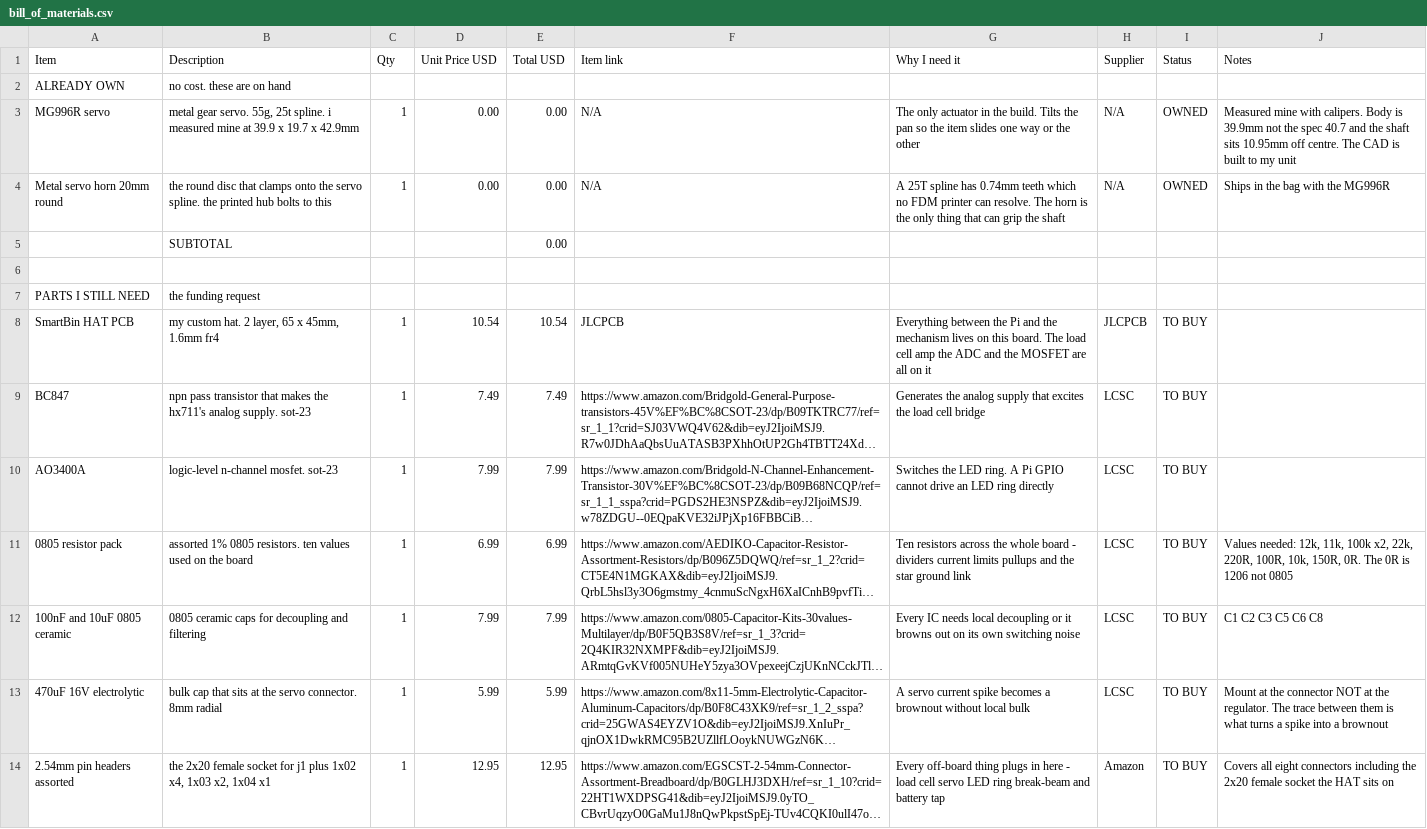
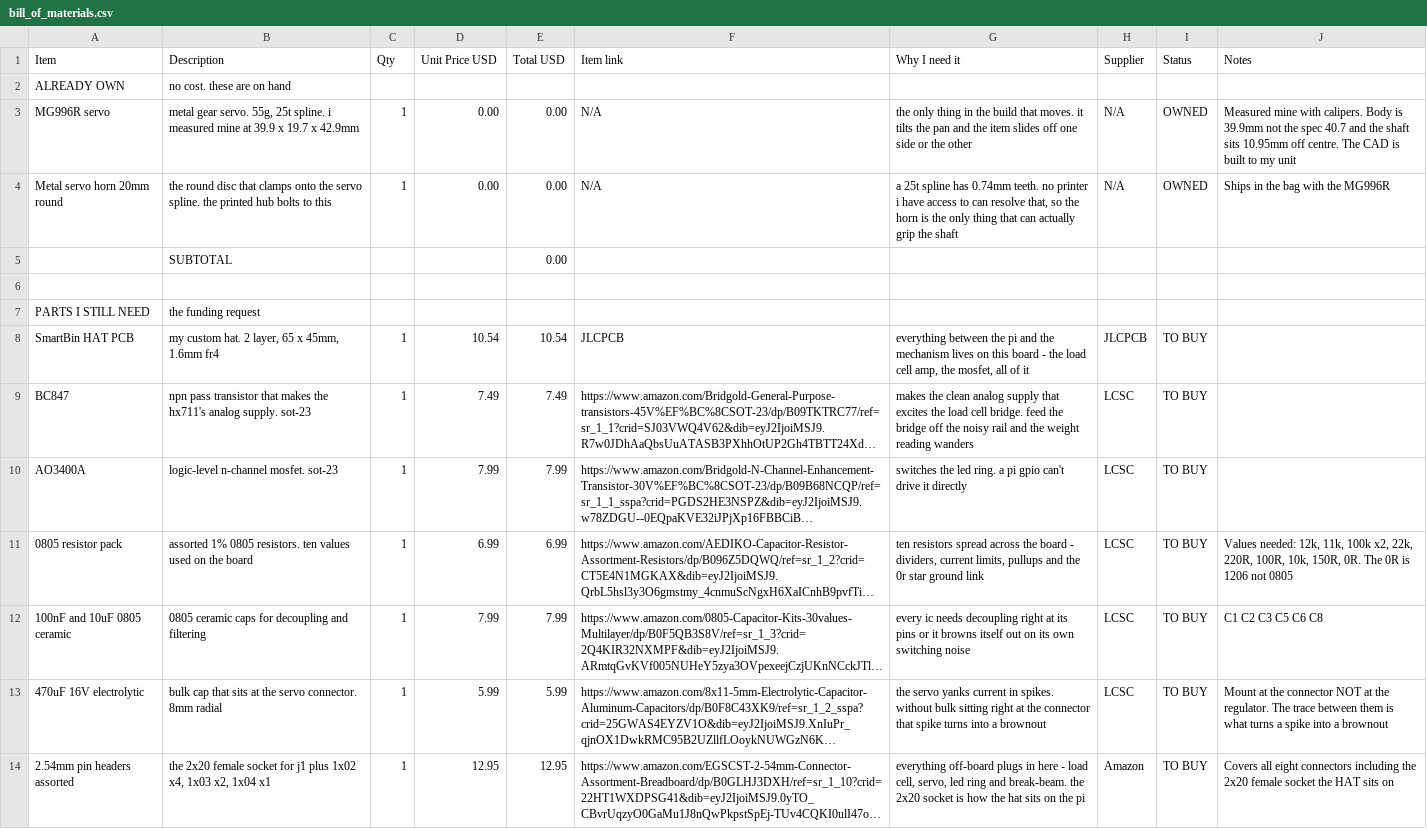
Before and after one commit to DagaVedant/SmartBin, a CSV file: bill_of_materials.csv, drawn as a sheet; only a part is shown; long unchanged cells end in …; the diff covers the shown part only; the diff names each change by its address in the sheet, - before the commit and + after, or states it on an @@ line.

Commit message:
reword the why column

```diff
--- a/bill_of_materials.csv
+++ b/bill_of_materials.csv
-G3 (Why I need it): The only actuator in the build. Tilts the pan so the item slides one way or the…
+G3 (Why I need it): the only thing in the build that moves. it tilts the pan and the item slides off one side or the…
-G4 (Why I need it): A 25T spline has 0.74mm teeth which no FDM printer can resolve. The horn is the only thing that can grip the…
+G4 (Why I need it): a 25t spline has 0.74mm teeth. no printer i have access to can resolve that, so the horn is the only thing that can actually grip the…
-G8 (Why I need it): Everything between the Pi and the mechanism lives on this board. The load cell amp the ADC and the MOSFET are all on it
+G8 (Why I need it): everything between the pi and the mechanism lives on this board - the load cell amp, the mosfet, all of it
-G9 (Why I need it): Generates the analog supply that excites the load cell bridge
+G9 (Why I need it): makes the clean analog supply that excites the load cell bridge. feed the bridge off the noisy rail and the weight reading wanders
-G10 (Why I need it): Switches the LED ring. A Pi GPIO cannot drive an LED ring directly
+G10 (Why I need it): switches the led ring. a pi gpio can't drive it directly
-G11 (Why I need it): Ten resistors across the whole board - dividers current limits pullups and the star ground…
+G11 (Why I need it): ten resistors spread across the board - dividers, current limits, pullups and the 0r star ground…
-G12 (Why I need it): Every IC needs local decoupling or it browns out on…
+G12 (Why I need it): every ic needs decoupling right at its pins or it browns itself out on…
-G13 (Why I need it): A servo current spike becomes a brownout without local bulk
+G13 (Why I need it): the servo yanks current in spikes. without bulk sitting right at the connector that spike turns into a brownout
-G14 (Why I need it): Every off-board thing plugs in here - load cell servo LED ring break-beam and battery tap
+G14 (Why I need it): everything off-board plugs in here - load cell, servo, led ring and break-beam. the 2x20 socket is how the hat sits on the pi
```
Also changed, not shown: 12 edited cells elsewhere in this file.
